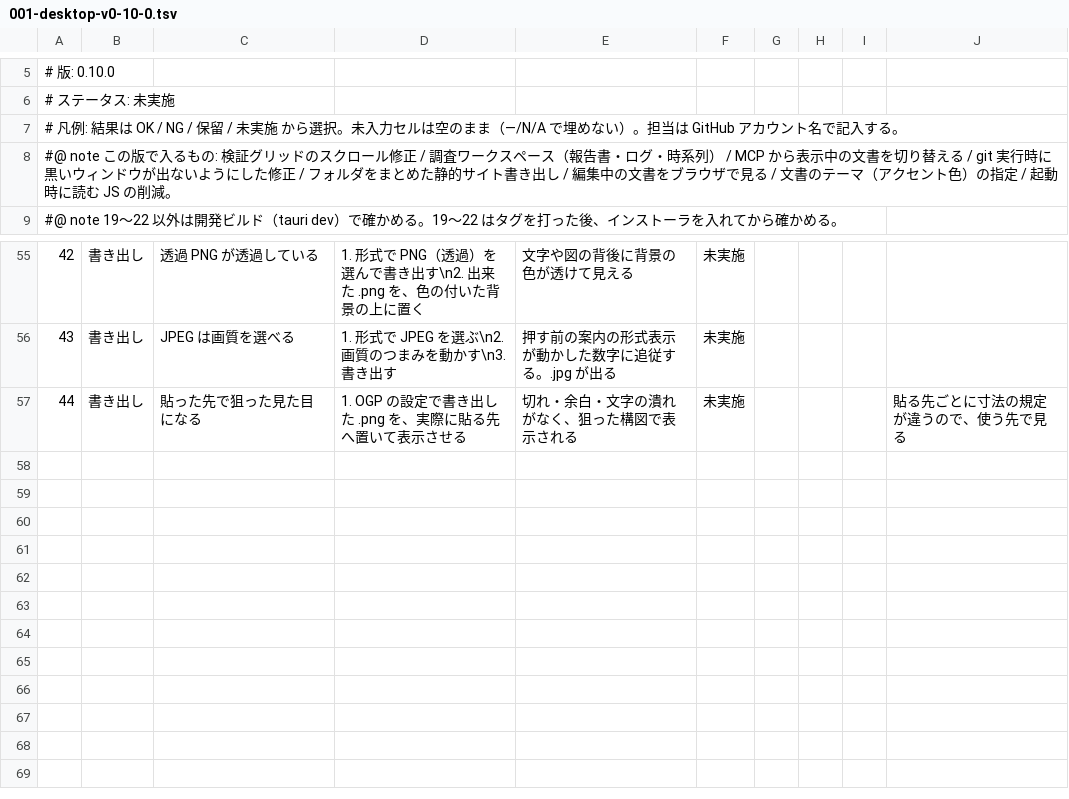
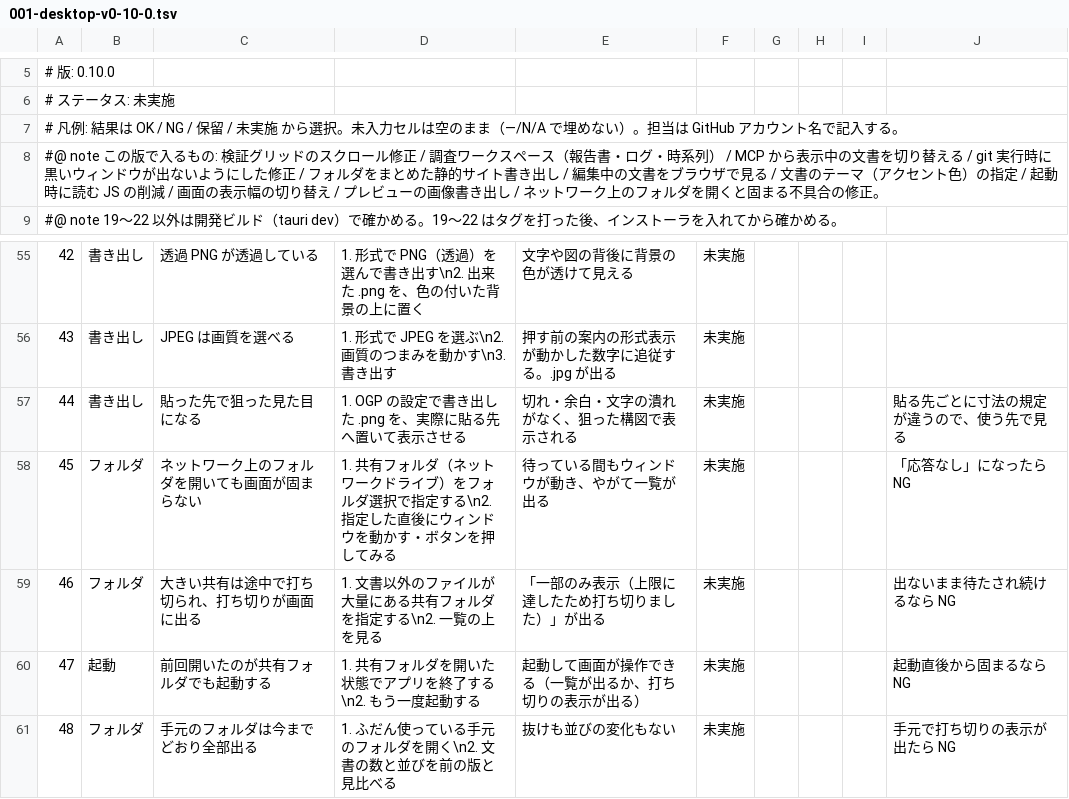
Before and after one commit to meta-taro/md-business, a TSV file: docs/test-specs/001-desktop-v0-10-0.tsv, drawn as a sheet; only a part is shown, gaps mark what is left out; the diff names each change by its address in the sheet, - before the commit and + after, or states it on an @@ line.

Commit message:
docs: 検証シートにネットワーク上のフォルダの行を足す

```diff
--- a/docs/test-specs/001-desktop-v0-10-0.tsv
+++ b/docs/test-specs/001-desktop-v0-10-0.tsv
@@ column A renumbered in row 8 @@
+row 58: 45 | フォルダ | ネットワーク上のフォルダを開いても画面が固まらない | 1. 共有フォルダ（ネットワークドライブ）をフォルダ選択で指定する\n2. 指定した直後にウィンドウを動かす・ボタンを押してみる | 待っている間もウィンドウが動き、やがて一覧が出る | 未実施 |  |  |  | 「応答なし」になったら NG
+row 59: 46 | フォルダ | 大きい共有は途中で打ち切られ、打ち切りが画面に出る | 1. 文書以外のファイルが大量にある共有フォルダを指定する\n2. 一覧の上を見る | 「一部のみ表示（上限に達したため打ち切りました）」が出る | 未実施 |  |  |  | 出ないまま待たされ続けるなら NG
+row 60: 47 | 起動 | 前回開いたのが共有フォルダでも起動する | 1. 共有フォルダを開いた状態でアプリを終了する\n2. もう一度起動する | 起動して画面が操作できる（一覧が出るか、打ち切りの表示が出る） | 未実施 |  |  |  | 起動直後から固まるなら NG
+row 61: 48 | フォルダ | 手元のフォルダは今までどおり全部出る | 1. ふだん使っている手元のフォルダを開く\n2. 文書の数と並びを前の版と見比べる | 抜けも並びの変化もない | 未実施 |  |  |  | 手元で打ち切りの表示が出たら NG
```
